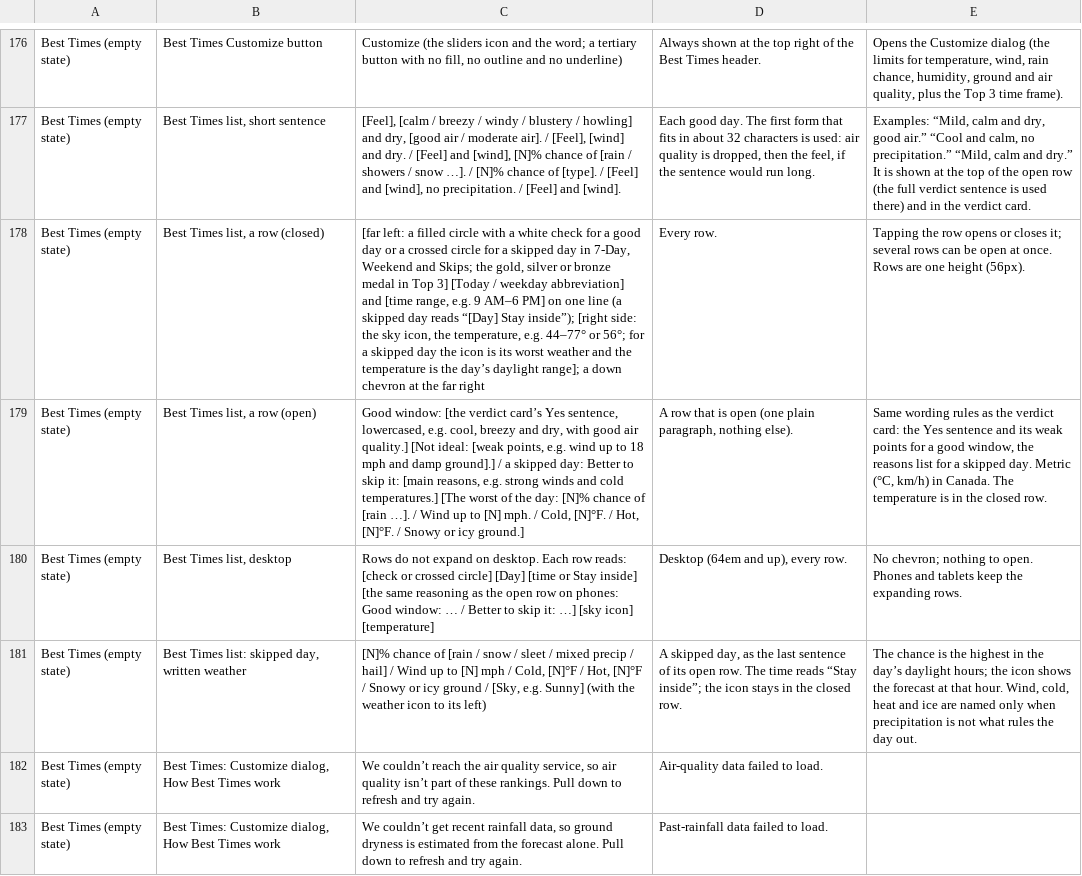
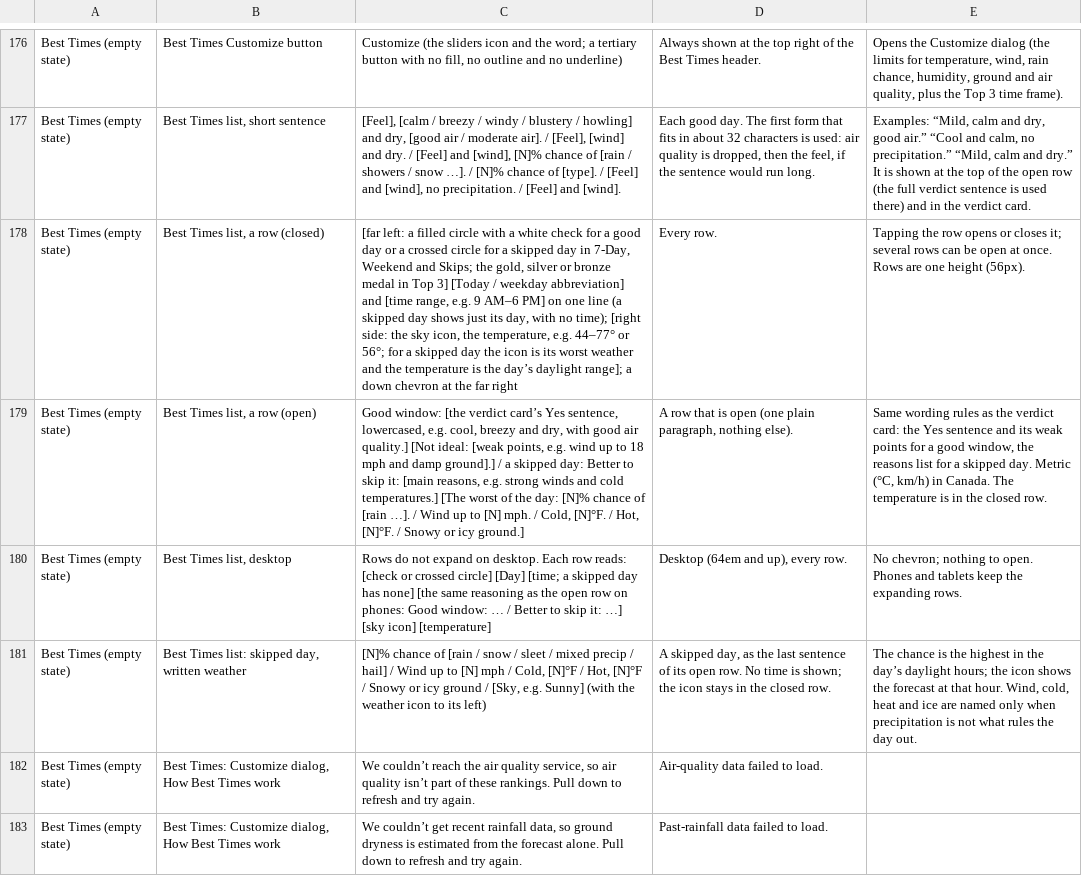
Before and after one commit to jeremyhamann87/Check-the-Wind, a CSV file: phrasing.csv, drawn as a sheet; only a part is shown, gaps mark what is left out; the diff covers the shown part only; the diff names each change by its address in the sheet, - before the commit and + after, or states it on an @@ line.

```diff
--- a/phrasing.csv
+++ b/phrasing.csv
-C178: …skipped day reads “[Day] Stay inside”); [right side:…
+C178: …skipped day shows just its day, with no time); [right side:…
-C180: …circle] [Day] [time or Stay inside] [the same…
+C180: …circle] [Day] [time; a skipped day has none] [the same…
-D181: …open row. The time reads “Stay inside”; the icon…
+D181: …open row. No time is shown; the icon…
```
Also changed, not shown: 2 edited cells elsewhere in this file, 2 other files.
